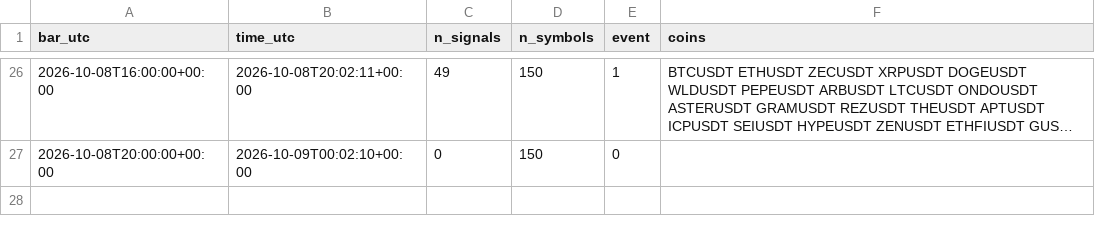
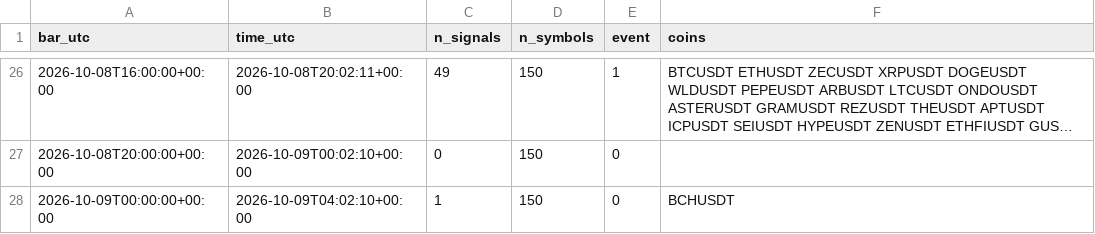
Before and after one commit to daijobudesu69/Crypto-REM, a CSV file: state/flush_signals.csv, drawn as a sheet; only a part is shown, gaps mark what is left out; long unchanged cells end in …; the diff names each change by its address in the sheet, - before the commit and + after, or states it on an @@ line.

```diff
--- a/state/flush_signals.csv
+++ b/state/flush_signals.csv
+row 28: 2026-10-09T00:00:00+00:00 | 2026-10-09T04:02:10+00:00 | 1 | 150 | 0 | BCHUSDT
```
Also changed, not shown: state/runs.csv, 1 other file.
